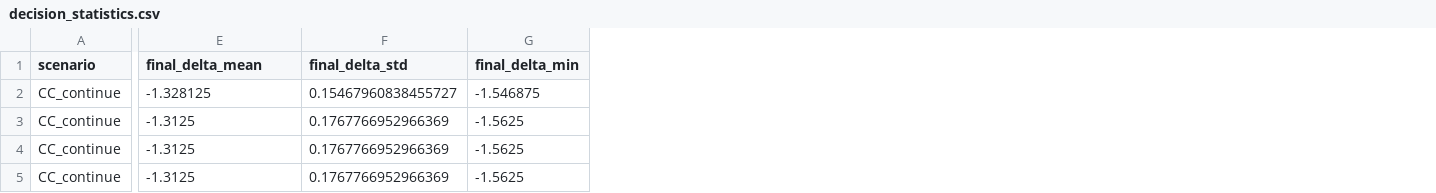
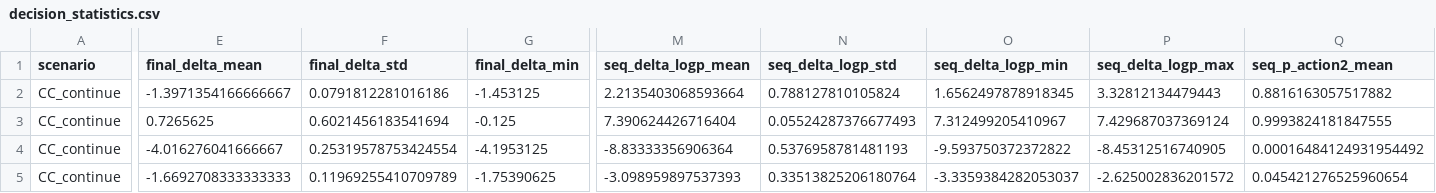
Before and after one commit to tylercrosse/LLM_morality, a CSV file: mech_interp_outputs/logit_lens/decision_statistics.csv, drawn as a sheet; only a part is shown, gaps mark what is left out; the diff covers the shown part only; the diff names each change by its address in the sheet, - before the commit and + after, or states it on an @@ line.

Commit message:
Refresh logit-lens outputs after prompt and metric migration
Check in regenerated analysis artifacts so figures and CSV
outputs match the migrated sequence-metric pipeline and prompt
abstractions.

Backups are retained to preserve comparability with previous runs
and to support auditability of changes in conclusions across
analysis phases.

```diff
--- a/mech_interp_outputs/logit_lens/decision_statistics.csv
+++ b/mech_interp_outputs/logit_lens/decision_statistics.csv
+column M (seq_delta_logp_mean), rows 2-5: 2.2135403068593664 | 7.390624426716404 | -8.83333356906364 | -3.098959897537393
+column N (seq_delta_logp_std), rows 2-5: 0.788127810105824 | 0.05524287376677493 | 0.5376958781481193 | 0.33513825206180764
+column O (seq_delta_logp_min), rows 2-5: 1.6562497878918345 | 7.312499205410967 | -9.593750372372822 | -3.3359384282053037
+column P (seq_delta_logp_max), rows 2-5: 3.32812134479443 | 7.429687037369124 | -8.45312516740905 | -2.625002836201572
+column Q (seq_p_action2_mean), rows 2-5: 0.8816163057517882 | 0.9993824181847555 | 0.00016484124931954492 | 0.045421276525960654
-E2 (final_delta_mean): -1.328125
+E2 (final_delta_mean): -1.3971354166666667
-F2 (final_delta_std): 0.15467960838455727
+F2 (final_delta_std): 0.0791812281016186
-G2 (final_delta_min): -1.546875
+G2 (final_delta_min): -1.453125
-E3 (final_delta_mean): -1.3125
+E3 (final_delta_mean): 0.7265625
-F3 (final_delta_std): 0.1767766952966369
+F3 (final_delta_std): 0.6021456183541694
-G3 (final_delta_min): -1.5625
+G3 (final_delta_min): -0.125
-E4 (final_delta_mean): -1.3125
+E4 (final_delta_mean): -4.016276041666667
-F4 (final_delta_std): 0.1767766952966369
+F4 (final_delta_std): 0.25319578753424554
-G4 (final_delta_min): -1.5625
+G4 (final_delta_min): -4.1953125
-E5 (final_delta_mean): -1.3125
+E5 (final_delta_mean): -1.6692708333333333
-F5 (final_delta_std): 0.1767766952966369
+F5 (final_delta_std): 0.11969255410709789
-G5 (final_delta_min): -1.5625
+G5 (final_delta_min): -1.75390625
```
Also changed, not shown: 163 edited cells elsewhere in this file, 34 other files.
